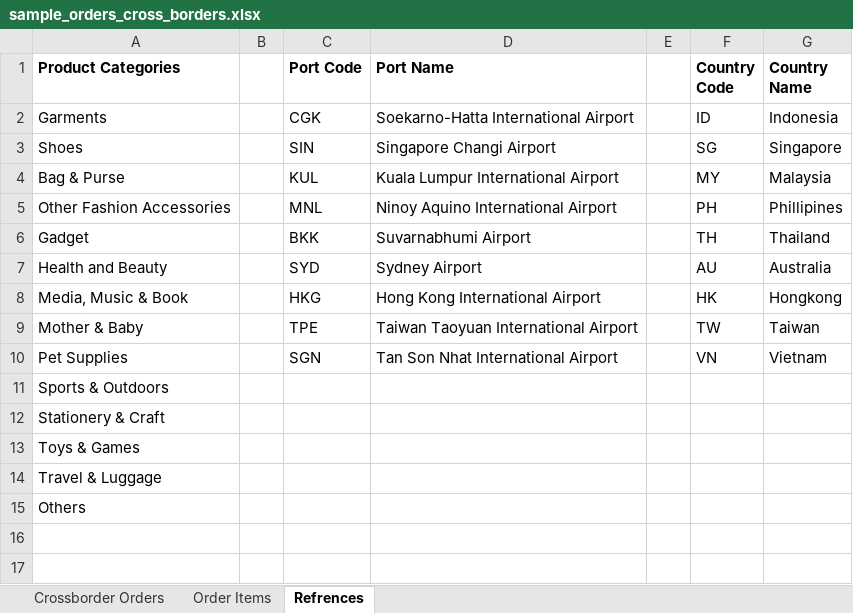
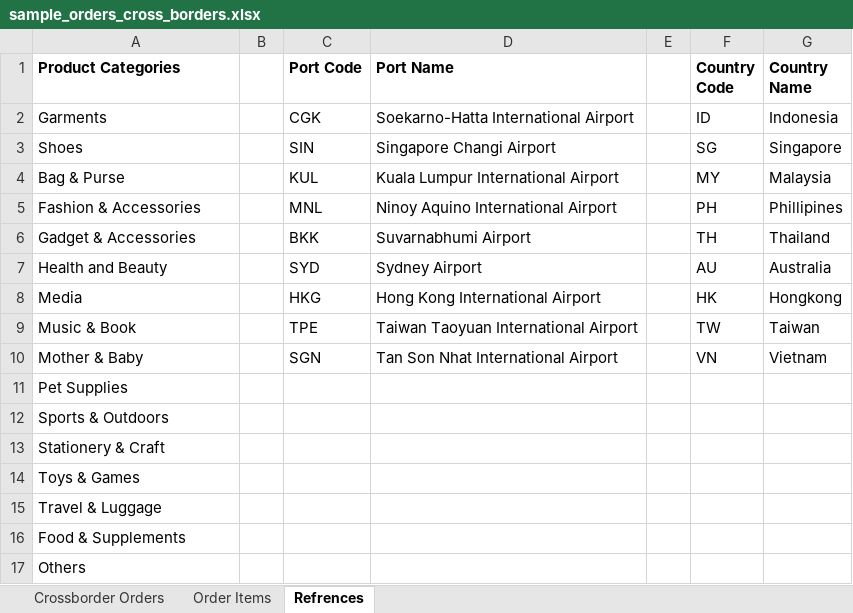
Before and after one commit to dendydandees/group-3, an Excel workbook: static/files/orders/sample_orders_cross_borders.xlsx, sheet Refrences, drawn as a sheet; values as stored, in another font and other column widths than the file's, no borders; charts and pictures not drawn; the diff names each change by its address in the sheet, - before the commit and + after, or states it on an @@ line.

Commit message:
[UPDATE] Sample order file

```diff
--- a/static/files/orders/sample_orders_cross_borders.xlsx (sheet Refrences)
+++ b/static/files/orders/sample_orders_cross_borders.xlsx (sheet Refrences)
-A5 (Product Categories): Other Fashion Accessories
+A5 (Product Categories): Fashion & Accessories
-A6 (Product Categories): Gadget
+A6 (Product Categories): Gadget & Accessories
-A8 (Product Categories): Media, Music & Book
+A8 (Product Categories): Media
-A9 (Product Categories): Mother & Baby
+A9 (Product Categories): Music & Book
-A10 (Product Categories): Pet Supplies
+A10 (Product Categories): Mother & Baby
+row 11: Pet Supplies
+row 16: Food & Supplements
```
Also changed, not shown: charts or pictures.
